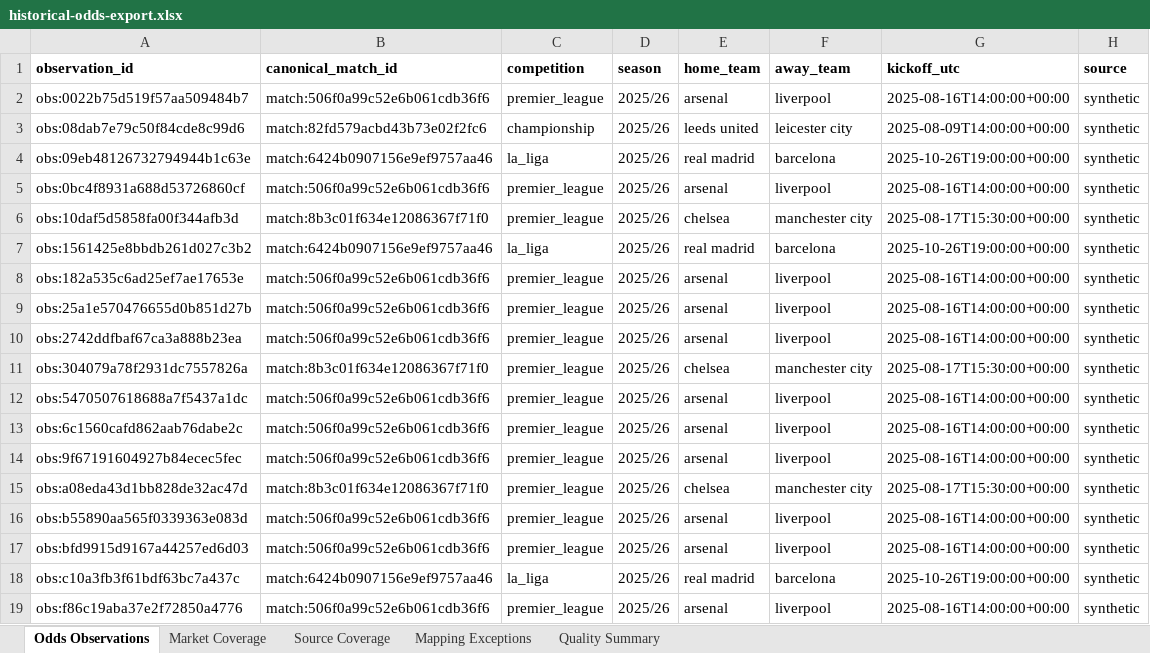
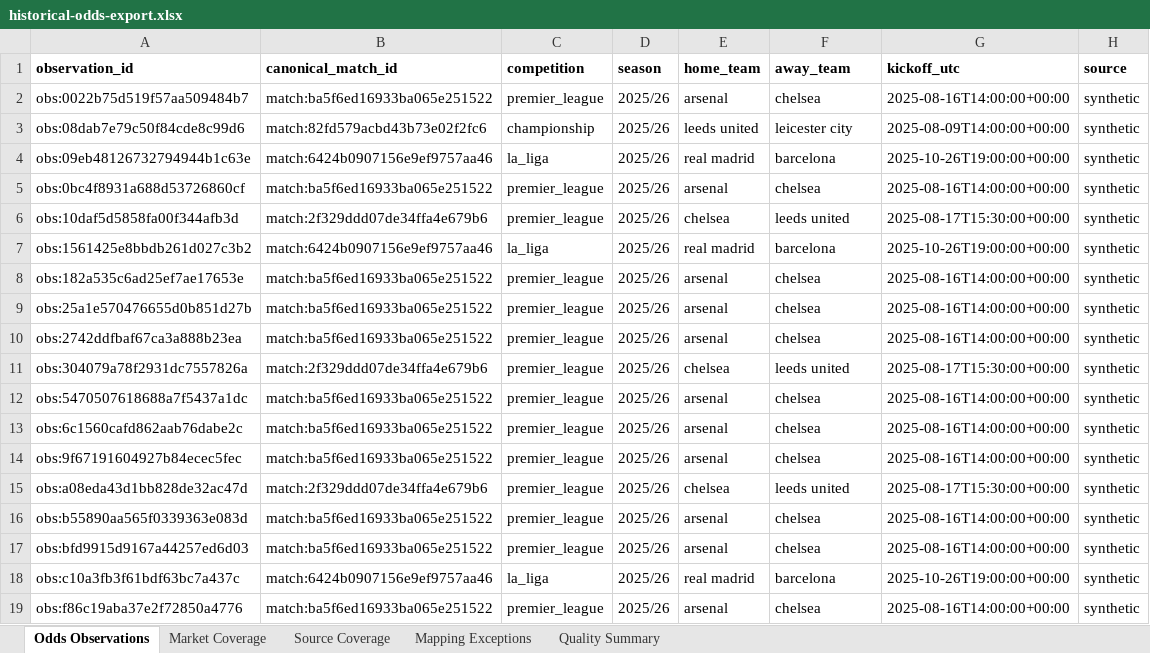
Before and after one commit to osmith94/Sports-Hedge-Real, an Excel workbook: docs/examples/historical-odds-export.xlsx, sheet Odds Observations, drawn as a sheet; only a part is shown; values as stored, in another font and other column widths than the file's, no borders; the diff names each change by its address in the sheet, - before the commit and + after, or states it on an @@ line.

```diff
--- a/docs/examples/historical-odds-export.xlsx (sheet Odds Observations)
+++ b/docs/examples/historical-odds-export.xlsx (sheet Odds Observations)
-B2 (canonical_match_id): match:506f0a99c52e6b061cdb36f6
+B2 (canonical_match_id): match:ba5f6ed16933ba065e251522
-F2 (away_team): liverpool
+F2 (away_team): chelsea
-B5 (canonical_match_id): match:506f0a99c52e6b061cdb36f6
+B5 (canonical_match_id): match:ba5f6ed16933ba065e251522
-F5 (away_team): liverpool
+F5 (away_team): chelsea
-B6 (canonical_match_id): match:8b3c01f634e12086367f71f0
+B6 (canonical_match_id): match:2f329ddd07de34ffa4e679b6
-F6 (away_team): manchester city
+F6 (away_team): leeds united
-B8:B10 (canonical_match_id): match:506f0a99c52e6b061cdb36f6
+B8:B10 (canonical_match_id): match:ba5f6ed16933ba065e251522
-F8:F10 (away_team): liverpool
+F8:F10 (away_team): chelsea
-B11 (canonical_match_id): match:8b3c01f634e12086367f71f0
+B11 (canonical_match_id): match:2f329ddd07de34ffa4e679b6
-F11 (away_team): manchester city
+F11 (away_team): leeds united
-B12:B14 (canonical_match_id): match:506f0a99c52e6b061cdb36f6
+B12:B14 (canonical_match_id): match:ba5f6ed16933ba065e251522
-F12:F14 (away_team): liverpool
+F12:F14 (away_team): chelsea
-B15 (canonical_match_id): match:8b3c01f634e12086367f71f0
+B15 (canonical_match_id): match:2f329ddd07de34ffa4e679b6
-F15 (away_team): manchester city
+F15 (away_team): leeds united
-B16:B17 (canonical_match_id): match:506f0a99c52e6b061cdb36f6
+B16:B17 (canonical_match_id): match:ba5f6ed16933ba065e251522
-F16:F17 (away_team): liverpool
+F16:F17 (away_team): chelsea
-B19 (canonical_match_id): match:506f0a99c52e6b061cdb36f6
+B19 (canonical_match_id): match:ba5f6ed16933ba065e251522
-F19 (away_team): liverpool
+F19 (away_team): chelsea
```
Also changed, not shown: 9 other files.
